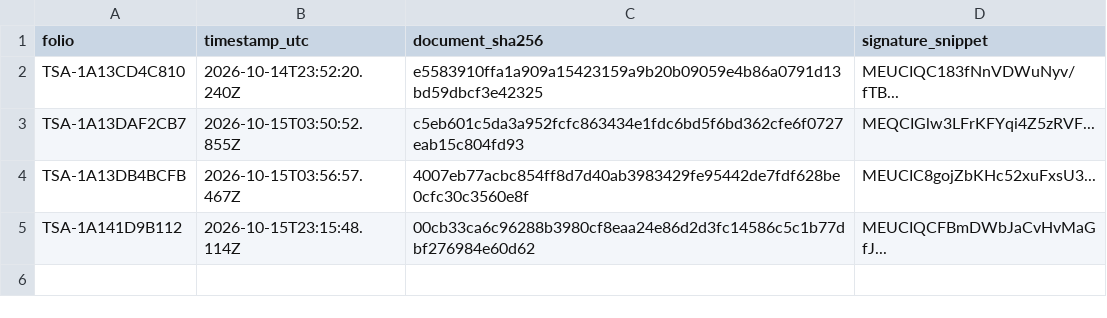
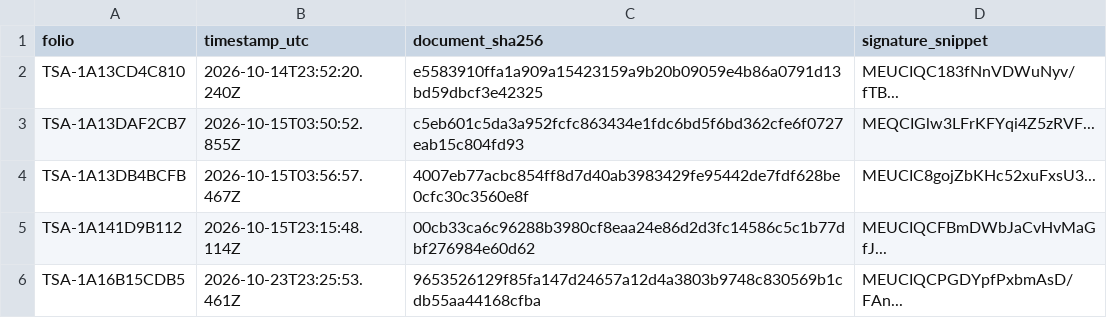
Before and after one commit to rowahma/nom151-public-ledger, a CSV file: ledger.csv, drawn as a sheet; the diff names each change by its address in the sheet, - before the commit and + after, or states it on an @@ line.

```diff
--- a/ledger.csv
+++ b/ledger.csv
+row 6: TSA-1A16B15CDB5 | 2026-10-23T23:25:53.461Z | 9653526129f85fa147d24657a12d4a3803b9748c830569b1cdb55aa44168cfba | MEUCIQCPGDYpfPxbmAsD/FAn...
```
Also changed, not shown: 1 other file.
